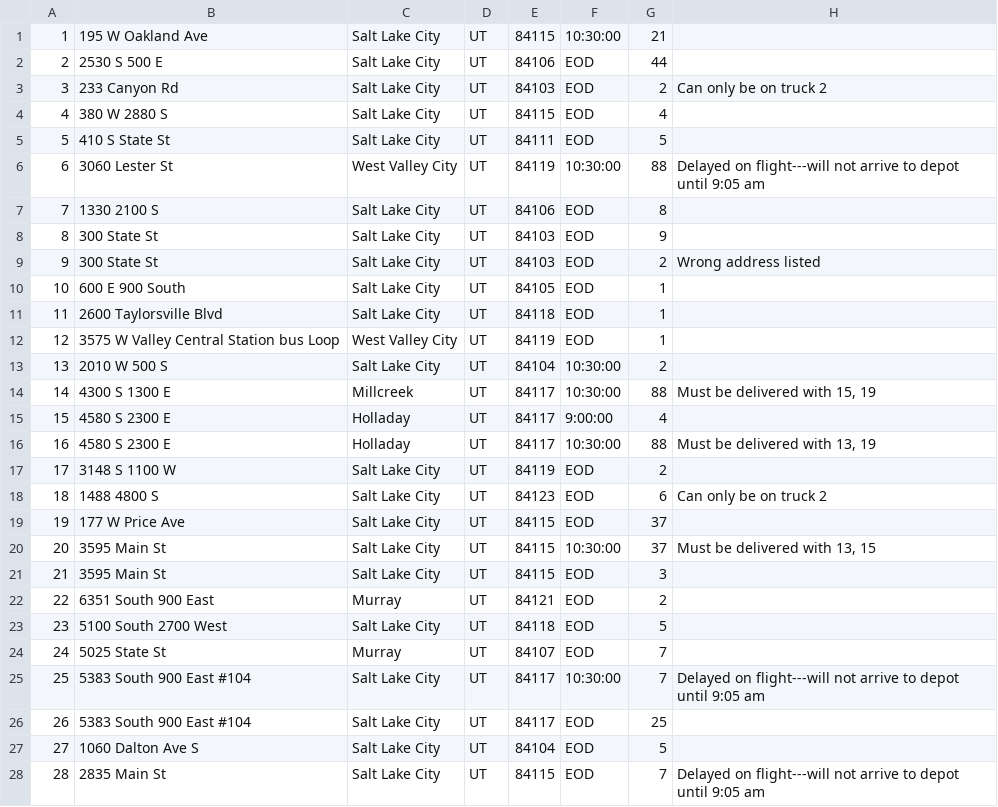
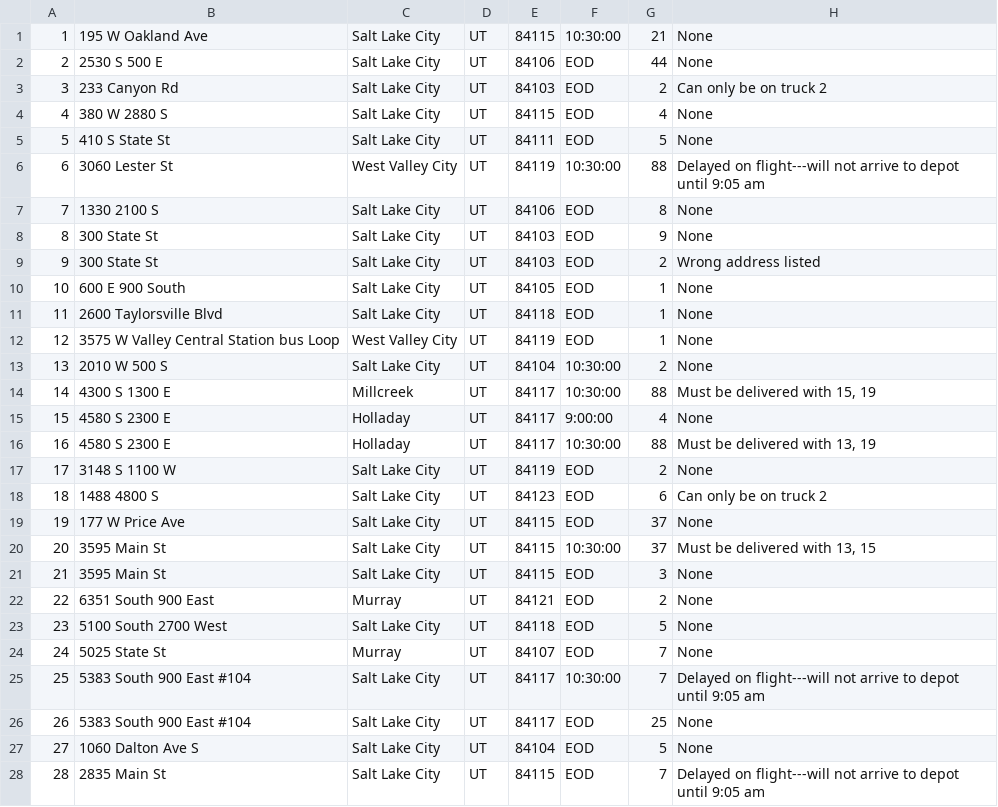
Before and after one commit to crimsonblood/C950Trucks, a CSV file: datacsv/WGUPS Package File.csv, drawn as a sheet; only a part is shown; the diff covers the shown part only.

```diff
--- a/datacsv/WGUPS Package File.csv
+++ b/datacsv/WGUPS Package File.csv
@@ -1,28 +1,28 @@
-1,195 W Oakland Ave,Salt Lake City,UT,84115,10:30:00,21,
-2,2530 S 500 E,Salt Lake City,UT,84106,EOD,44,
+1,195 W Oakland Ave,Salt Lake City,UT,84115,10:30:00,21,None
+2,2530 S 500 E,Salt Lake City,UT,84106,EOD,44,None
 3,233 Canyon Rd,Salt Lake City,UT,84103,EOD,2,Can only be on truck 2
-4,380 W 2880 S,Salt Lake City,UT,84115,EOD,4,
-5,410 S State St,Salt Lake City,UT,84111,EOD,5,
+4,380 W 2880 S,Salt Lake City,UT,84115,EOD,4,None
+5,410 S State St,Salt Lake City,UT,84111,EOD,5,None
 6,3060 Lester St,West Valley City,UT,84119,10:30:00,88,Delayed on flight---will not arrive to depot until 9:05 am
-7,1330 2100 S,Salt Lake City,UT,84106,EOD,8,
-8,300 State St,Salt Lake City,UT,84103,EOD,9,
+7,1330 2100 S,Salt Lake City,UT,84106,EOD,8,None
+8,300 State St,Salt Lake City,UT,84103,EOD,9,None
 9,300 State St,Salt Lake City,UT,84103,EOD,2,Wrong address listed
-10,600 E 900 South,Salt Lake City,UT,84105,EOD,1,
-11,2600 Taylorsville Blvd,Salt Lake City,UT,84118,EOD,1,
-12,3575 W Valley Central Station bus Loop,West Valley City,UT,84119,EOD,1,
-13,2010 W 500 S,Salt Lake City,UT,84104,10:30:00,2,
+10,600 E 900 South,Salt Lake City,UT,84105,EOD,1,None
+11,2600 Taylorsville Blvd,Salt Lake City,UT,84118,EOD,1,None
+12,3575 W Valley Central Station bus Loop,West Valley City,UT,84119,EOD,1,None
+13,2010 W 500 S,Salt Lake City,UT,84104,10:30:00,2,None
 14,4300 S 1300 E,Millcreek,UT,84117,10:30:00,88,"Must be delivered with 15, 19"
-15,4580 S 2300 E,Holladay,UT,84117,9:00:00,4,
+15,4580 S 2300 E,Holladay,UT,84117,9:00:00,4,None
 16,4580 S 2300 E,Holladay,UT,84117,10:30:00,88,"Must be delivered with 13, 19"
-17,3148 S 1100 W,Salt Lake City,UT,84119,EOD,2,
+17,3148 S 1100 W,Salt Lake City,UT,84119,EOD,2,None
 18,1488 4800 S,Salt Lake City,UT,84123,EOD,6,Can only be on truck 2
-19,177 W Price Ave,Salt Lake City,UT,84115,EOD,37,
+19,177 W Price Ave,Salt Lake City,UT,84115,EOD,37,None
 20,3595 Main St,Salt Lake City,UT,84115,10:30:00,37,"Must be delivered with 13, 15"
-21,3595 Main St,Salt Lake City,UT,84115,EOD,3,
-22,6351 South 900 East,Murray,UT,84121,EOD,2,
-23,5100 South 2700 West,Salt Lake City,UT,84118,EOD,5,
-24,5025 State St,Murray,UT,84107,EOD,7,
+21,3595 Main St,Salt Lake City,UT,84115,EOD,3,None
+22,6351 South 900 East,Murray,UT,84121,EOD,2,None
+23,5100 South 2700 West,Salt Lake City,UT,84118,EOD,5,None
+24,5025 State St,Murray,UT,84107,EOD,7,None
 25,5383 South 900 East #104,Salt Lake City,UT,84117,10:30:00,7,Delayed on flight---will not arrive to depot until 9:05 am
-26,5383 South 900 East #104,Salt Lake City,UT,84117,EOD,25,
-27,1060 Dalton Ave S,Salt Lake City,UT,84104,EOD,5,
+26,5383 South 900 East #104,Salt Lake City,UT,84117,EOD,25,None
+27,1060 Dalton Ave S,Salt Lake City,UT,84104,EOD,5,None
 28,2835 Main St,Salt Lake City,UT,84115,EOD,7,Delayed on flight---will not arrive to depot until 9:05 am
```
Also changed, not shown: 9 edited cells elsewhere in this file, 7 other files.
